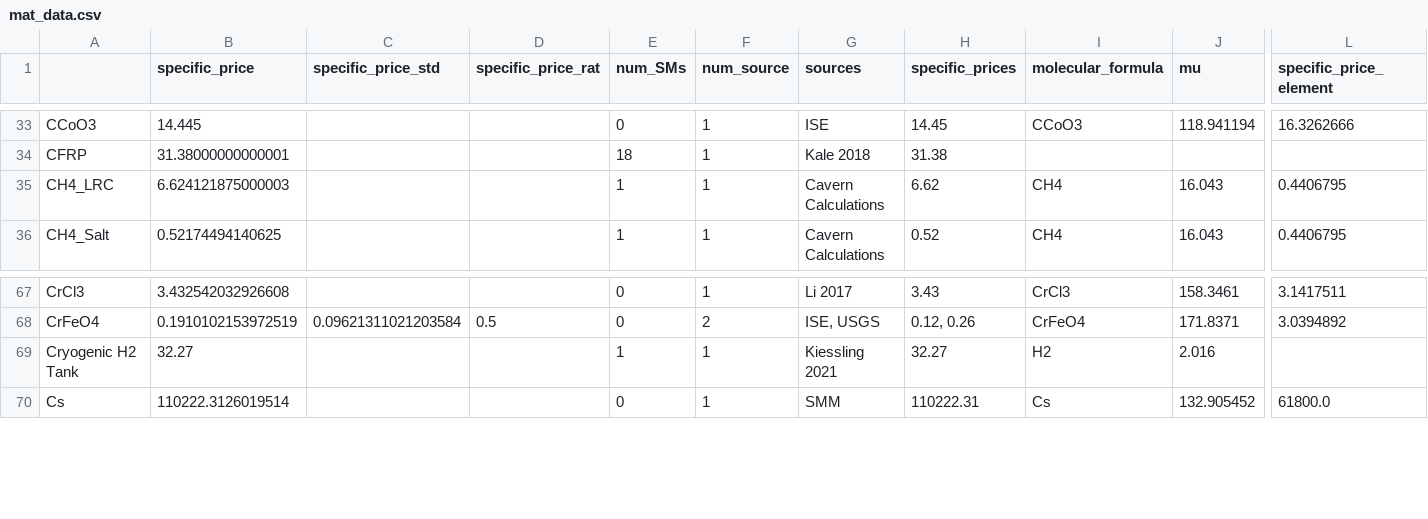
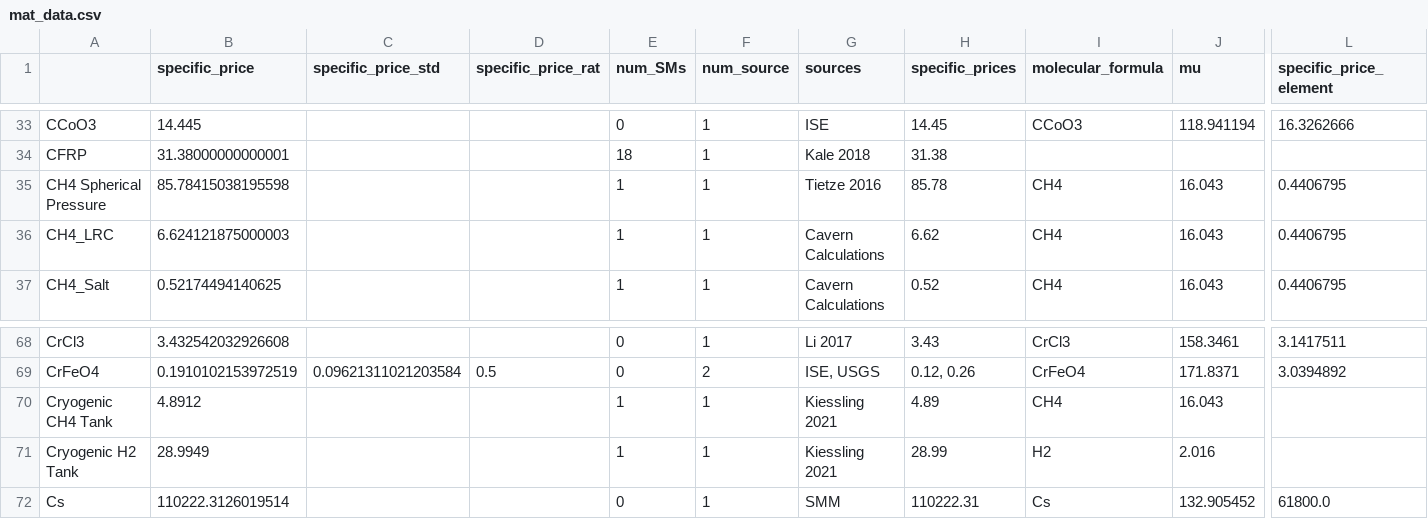
Before and after one commit to energy-storage-analysis/LDES-Survey, a CSV file: cap_cost/data_consolidated/mat_data.csv, drawn as a sheet; only a part is shown, gaps mark what is left out; addresses are those after the commit; rows hold the shown columns only; the diff names each change by its address in the sheet, - before the commit and + after, or states it on an @@ line.

```diff
--- a/cap_cost/data_consolidated/mat_data.csv
+++ b/cap_cost/data_consolidated/mat_data.csv
+row 35: CH4 Spherical Pressure | 85.78415038195598 |  |  | 1 | 1 | Tietze 2016 | 85.78 | CH4 | 16.043 | 0.4406795
+row 70: Cryogenic CH4 Tank | 4.8912 |  |  | 1 | 1 | Kiessling 2021 | 4.89 | CH4 | 16.043
-B71 (specific_price): 32.27
+B71 (specific_price): 28.9949
-H71 (specific_prices): 32.27
+H71 (specific_prices): 28.99
```
Also changed, not shown: cap_cost/data_consolidated/SM_data.csv, cap_cost/data_consolidated/mat_data_all.csv, 2 other files.
